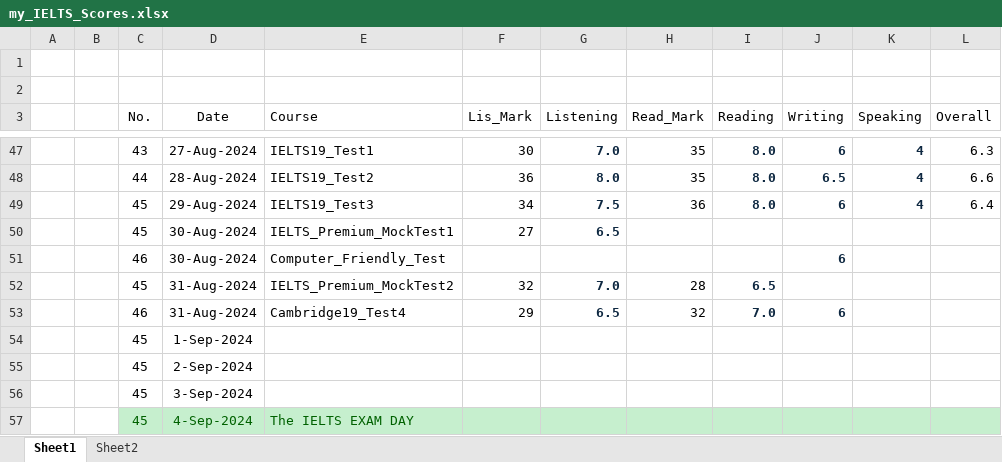
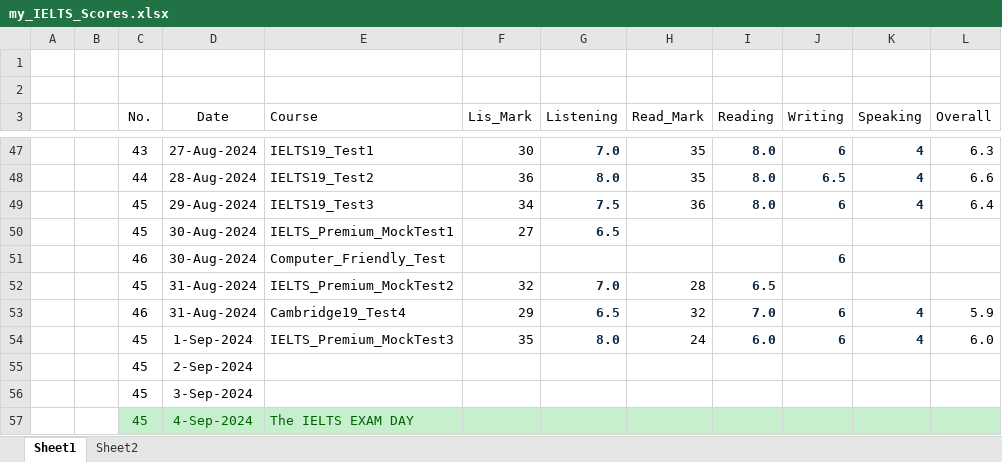
Before and after one commit to nayzinminlwin/IELTS_Practice_Repo, an Excel workbook: my_IELTS_Scores.xlsx, sheet Sheet1, drawn as a sheet; only a part is shown, gaps mark what is left out; values as stored, in another font and other column widths than the file's, no borders; table styles not drawn; removed rows and columns are numbered as before the commit, all else as after; the diff names each change by its address in the sheet, - before the commit and + after, or states it on an @@ line.

Commit message:
Practiced Premium Mock Test 3.

```diff
--- a/my_IELTS_Scores.xlsx (sheet Sheet1)
+++ b/my_IELTS_Scores.xlsx (sheet Sheet1)
-K53 (Speaking): (empty)
+K53 (Speaking): 4
-L53 (Overall): (empty)
+L53 (Overall): 5.9
-row 54:  |  | 45 | 1-Sep-2024
+row 54:  |  | 45 | 1-Sep-2024 | IELTS_Premium_MockTest3 | 35 | 8.0 | 24 | 6.0 | 6 | 4 | 6.0
```
Also changed, not shown: myMisspelledWords.xlsx, 3 other files.
